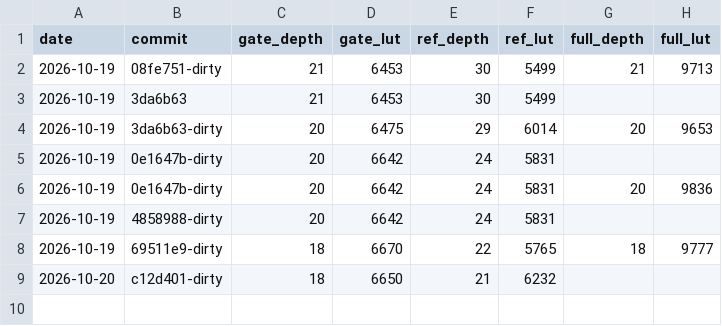
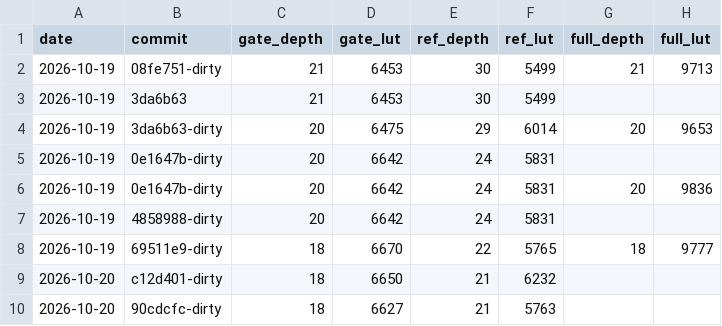
Before and after one commit to Nk-YMZ/FPGA-Pango-RV32I, a CSV file: scripts/timing/results.csv, drawn as a sheet.

```diff
--- a/scripts/timing/results.csv
+++ b/scripts/timing/results.csv
@@ -9 +9,2 @@ date,commit,gate_depth,gate_lut,ref_depth,ref_lut,full_depth,full_lut
 2026-10-20,c12d401-dirty,18,6650,21,6232,,
+2026-10-20,90cdcfc-dirty,18,6627,21,5763,,
```
Also changed, not shown: bench/results.csv, 5 other files.
